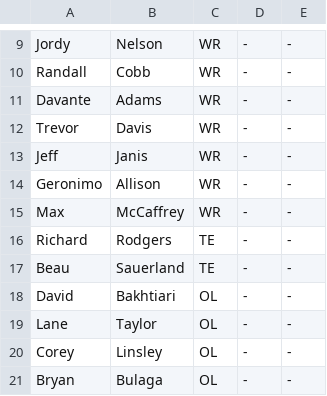
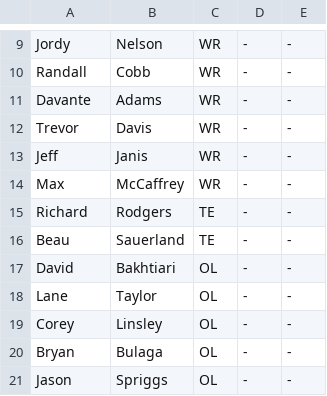
Before and after one commit to cjredmond/packers_offseason_game, a CSV file: roster/packers_roster.csv, drawn as a sheet; only a part is shown, gaps mark what is left out; the shorter side is filled out with more unchanged rows; the diff names each change by its address in the sheet, - before the commit and + after, or states it on an @@ line.

```diff
--- a/roster/packers_roster.csv
+++ b/roster/packers_roster.csv
-row 14: Geronimo | Allison | WR | - | -
```
Also changed, not shown: roster/draft.csv, roster/free_agents.csv, 5 other files.
